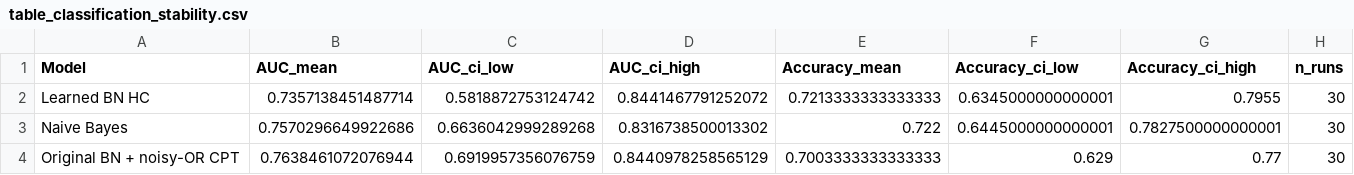
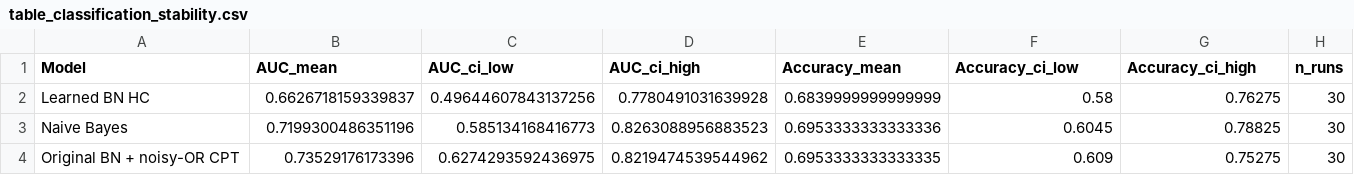
Before and after one commit to jruijgrok141/insider-threat-bayesian-network, a CSV file: report/figures/table_classification_stability.csv, drawn as a sheet.

```diff
--- a/report/figures/table_classification_stability.csv
+++ b/report/figures/table_classification_stability.csv
@@ -1,4 +1,4 @@
 Model,AUC_mean,AUC_ci_low,AUC_ci_high,Accuracy_mean,Accuracy_ci_low,Accuracy_ci_high,n_runs
-Learned BN HC,0.7357138451487714,0.5818872753124742,0.8441467791252072,0.7213333333333333,0.6345000000000001,0.7955,30
-Naive Bayes,0.7570296649922686,0.6636042999289268,0.8316738500013302,0.722,0.6445000000000001,0.7827500000000001,30
-Original BN + noisy-OR CPT,0.7638461072076944,0.6919957356076759,0.8440978258565129,0.7003333333333333,0.629,0.77,30
+Learned BN HC,0.6626718159339837,0.49644607843137256,0.7780491031639928,0.6839999999999999,0.58,0.76275,30
+Naive Bayes,0.7199300486351196,0.585134168416773,0.8263088956883523,0.6953333333333336,0.6045,0.78825,30
+Original BN + noisy-OR CPT,0.73529176173396,0.6274293592436975,0.8219474539544962,0.6953333333333335,0.609,0.75275,30
```
Also changed, not shown: report/figures/table_classification_stability_runs.csv, report/figures/table_structure_recovery.csv, 56 other files.
